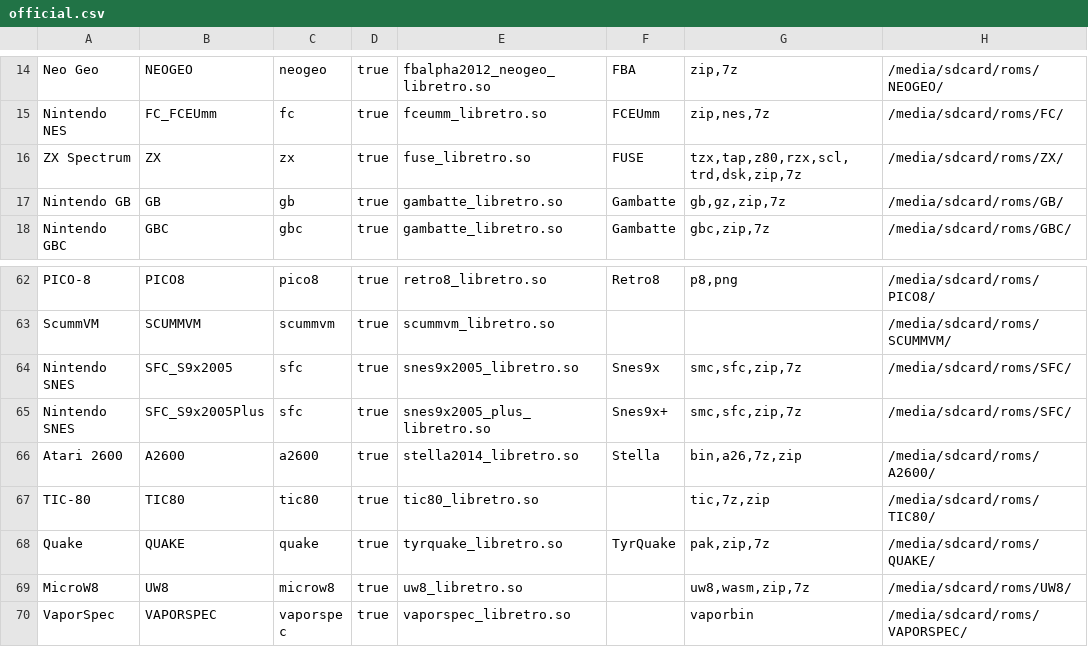
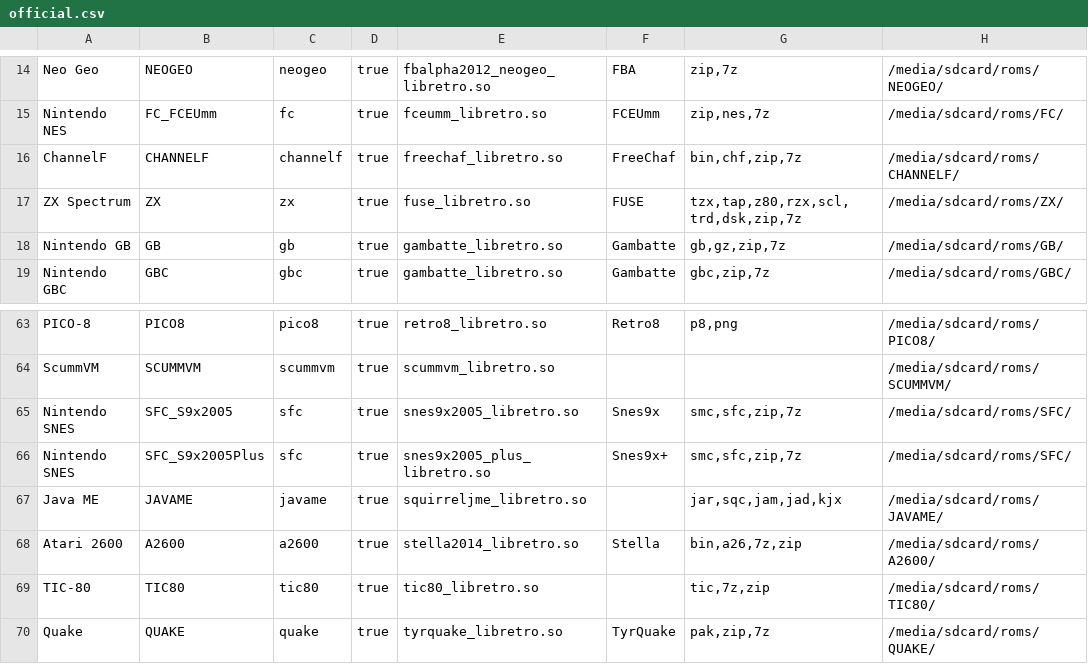
Before and after one commit to eduardofilo/RG350_auto_ra_installer, a CSV file: official.csv, drawn as a sheet; only a part is shown, gaps mark what is left out; the shorter side is filled out with more unchanged rows.

```diff
--- a/official.csv
+++ b/official.csv
@@ -15,2 +15,3 @@ Neo Geo|NEOGEO|neogeo|true|fbalpha2012_neogeo_libretro.so|FBA|zip,7z|/media/sdca
 Nintendo NES|FC_FCEUmm|fc|true|fceumm_libretro.so|FCEUmm|zip,nes,7z|/media/sdcard/roms/FC/
+ChannelF|CHANNELF|channelf|true|freechaf_libretro.so|FreeChaf|bin,chf,zip,7z|/media/sdcard/roms/CHANNELF/
 ZX Spectrum|ZX|zx|true|fuse_libretro.so|FUSE|tzx,tap,z80,rzx,scl,trd,dsk,zip,7z|/media/sdcard/roms/ZX/
@@ -65,2 +66,3 @@ Nintendo SNES|SFC_S9x2005|sfc|true|snes9x2005_libretro.so|Snes9x|smc,sfc,zip,7z|
 Nintendo SNES|SFC_S9x2005Plus|sfc|true|snes9x2005_plus_libretro.so|Snes9x+|smc,sfc,zip,7z|/media/sdcard/roms/SFC/
+Java ME|JAVAME|javame|true|squirreljme_libretro.so||jar,sqc,jam,jad,kjx|/media/sdcard/roms/JAVAME/
 Atari 2600|A2600|a2600|true|stella2014_libretro.so|Stella|bin,a26,7z,zip|/media/sdcard/roms/A2600/
```
Also changed, not shown: all.csv, 1 other file.
